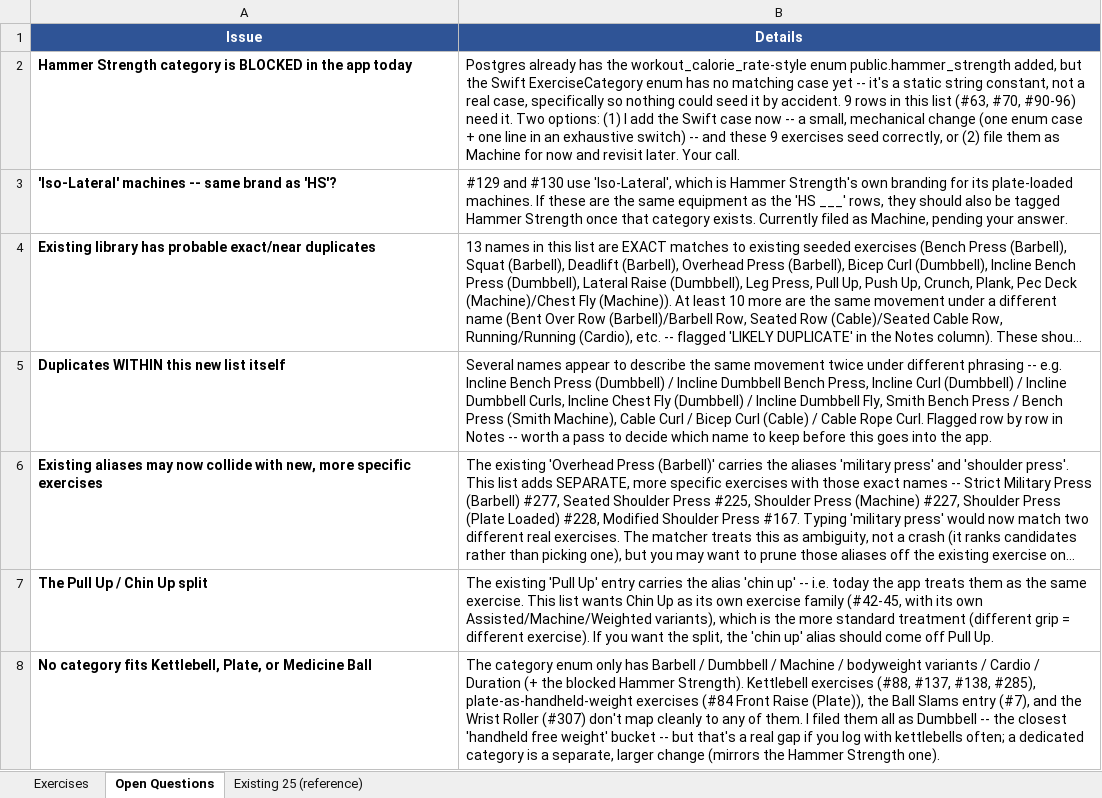
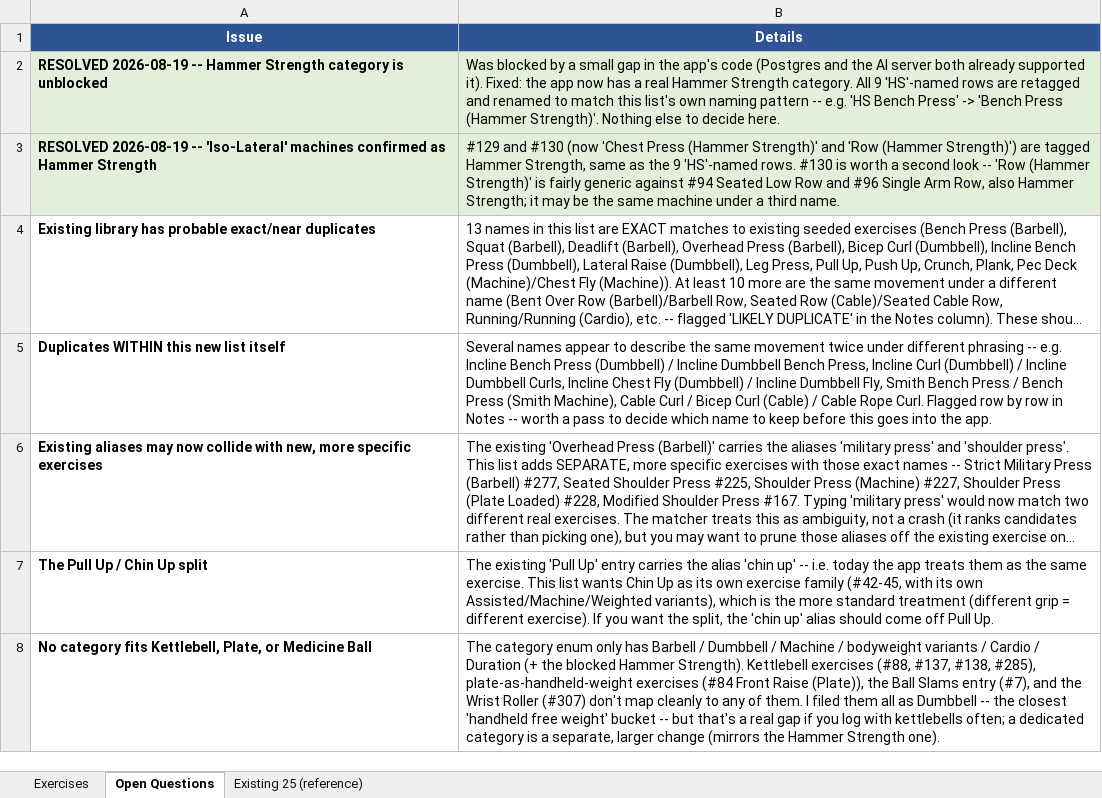
Before and after one commit to drakescifers-droid/mcp-strength-app, an Excel workbook: exercise-library-refresh/exercise-review.xlsx, sheet Open Questions, drawn as a sheet; only a part is shown; long unchanged cells end in …; values as stored, in another font and other column widths than the file's, no borders; removed rows and columns are numbered as before the commit, all else as after; the diff names each change by its address in the sheet, - before the commit and + after, or states it on an @@ line.

```diff
--- a/exercise-library-refresh/exercise-review.xlsx (sheet Open Questions)
+++ b/exercise-library-refresh/exercise-review.xlsx (sheet Open Questions)
-row 2: Hammer Strength category is BLOCKED in the app today | Postgres already has the workout_calorie_rate-style enum public.hammer_strength added, but the Swift ExerciseCategory enum has no matching case yet -- it's a static string constant, not a real case, specifically so nothing could seed it by accident. 9 rows in this list (#63, #70, #90-96) need it. Two options: (1) I add the Swift case now -- a small, mechanical change (one enum case + one line in an exhaustive switch) -- and these 9 exercises seed correctly, or (2) file them as Machine for now and revisit later. Your call.
-row 3: 'Iso-Lateral' machines -- same brand as 'HS'? | #129 and #130 use 'Iso-Lateral', which is Hammer Strength's own branding for its plate-loaded machines. If these are the same equipment as the 'HS ___' rows, they should also be tagged Hammer Strength once that category exists. Currently filed as Machine, pending your answer.
+row 2: RESOLVED 2026-08-19 -- Hammer Strength category is unblocked | Was blocked by a small gap in the app's code (Postgres and the AI server both already supported it). Fixed: the app now has a real Hammer Strength category. All 9 'HS'-named rows are retagged and renamed to match this list's own naming pattern -- e.g. 'HS Bench Press' -> 'Bench Press (Hammer Strength)'. Nothing else to decide here.
+row 3: RESOLVED 2026-08-19 -- 'Iso-Lateral' machines confirmed as Hammer Strength | #129 and #130 (now 'Chest Press (Hammer Strength)' and 'Row (Hammer Strength)') are tagged Hammer Strength, same as the 9 'HS'-named rows. #130 is worth a second look -- 'Row (Hammer Strength)' is fairly generic against #94 Seated Low Row and #96 Single Arm Row, also Hammer Strength; it may be the same machine under a third name.
```
Also changed, not shown: sheet Exercises, 8 other files.
